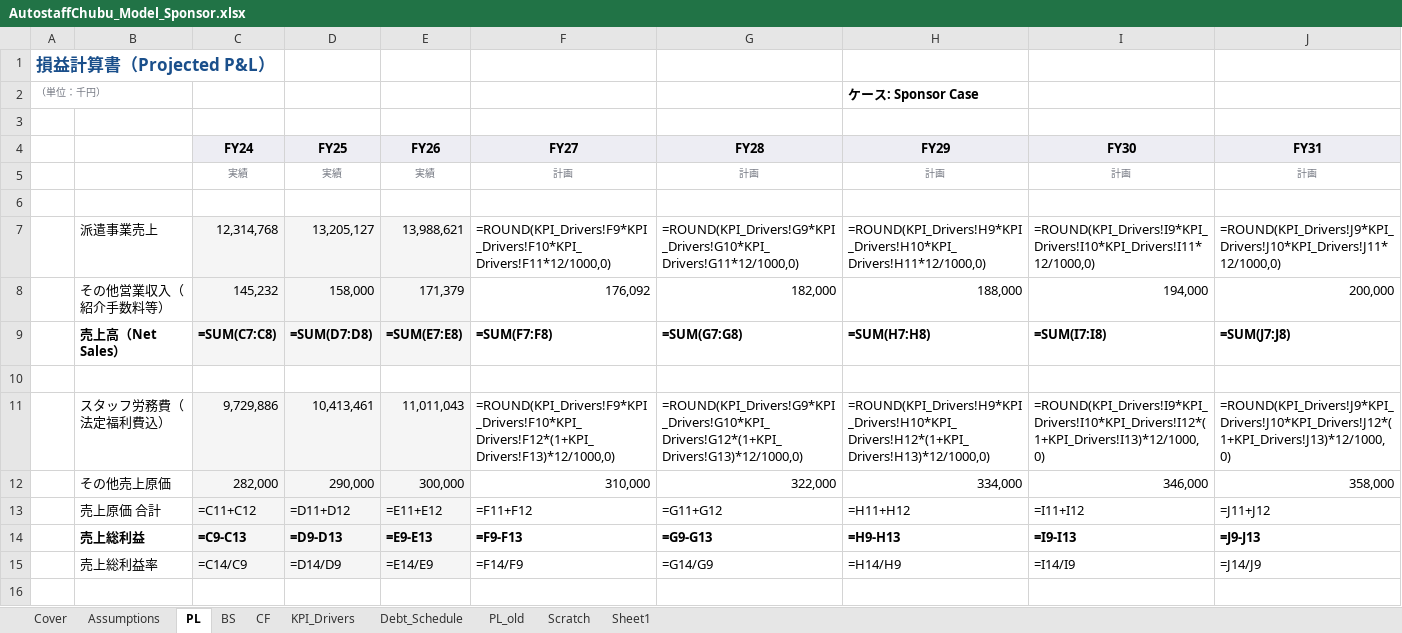
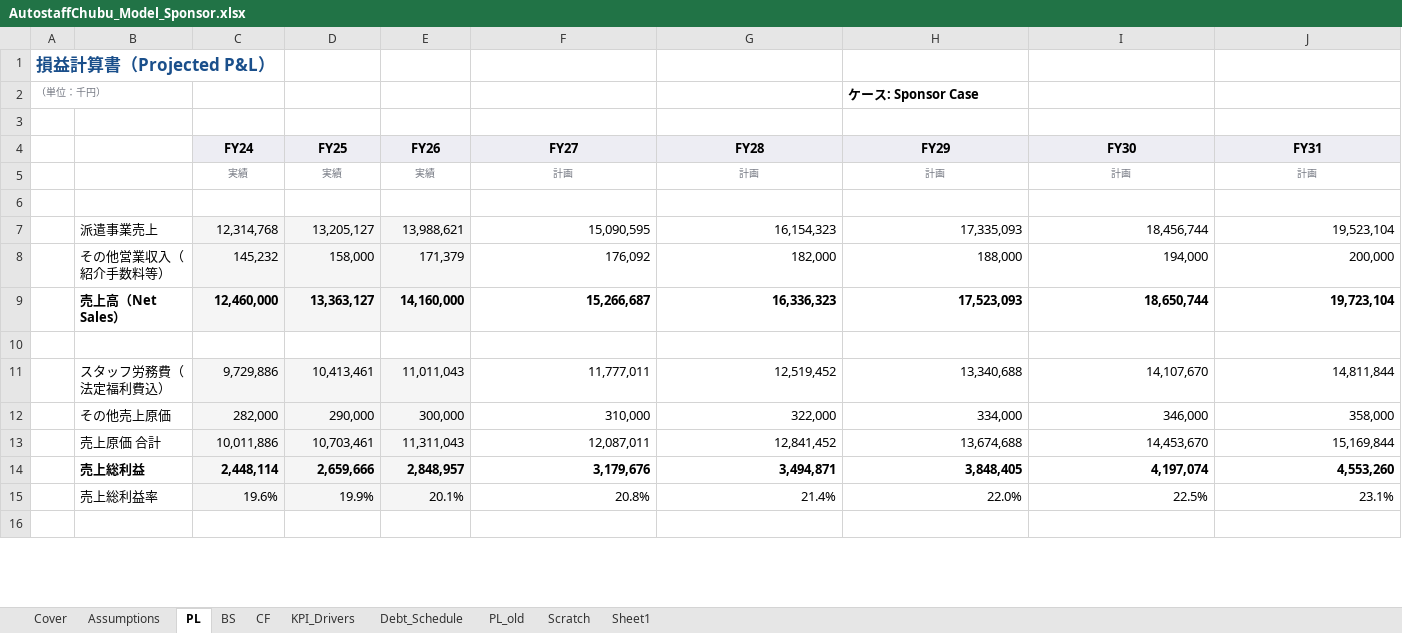
Before and after one commit to takahirokubo-gif/business-plan-verification, an Excel workbook: dummy_input/AutostaffChubu_Model_Sponsor.xlsx, sheet PL, drawn as a sheet; only a part is shown; values as stored, in another font and other column widths than the file's, no borders; formulas without a stored value are shown as written; removed rows and columns are numbered as before the commit, all else as after; the diff covers the shown part only; the diff names each change by its address in the sheet, - before the commit and + after, or states it on an @@ line.

```diff
--- a/dummy_input/AutostaffChubu_Model_Sponsor.xlsx (sheet PL)
+++ b/dummy_input/AutostaffChubu_Model_Sponsor.xlsx (sheet PL)
-F7 (FY27): =ROUND(KPI_Drivers!F9*KPI_Drivers!F10*KPI_Drivers!F11*12/1000,0)
+F7 (FY27): 15,090,595
-G7 (FY28): =ROUND(KPI_Drivers!G9*KPI_Drivers!G10*KPI_Drivers!G11*12/1000,0)
+G7 (FY28): 16,154,323
-H7 (FY29): =ROUND(KPI_Drivers!H9*KPI_Drivers!H10*KPI_Drivers!H11*12/1000,0)
+H7 (FY29): 17,335,093
-I7 (FY30): =ROUND(KPI_Drivers!I9*KPI_Drivers!I10*KPI_Drivers!I11*12/1000,0)
+I7 (FY30): 18,456,744
-J7 (FY31): =ROUND(KPI_Drivers!J9*KPI_Drivers!J10*KPI_Drivers!J11*12/1000,0)
+J7 (FY31): 19,523,104
-row 9:  | 売上高（Net Sales） | =SUM(C7:C8) | =SUM(D7:D8) | =SUM(E7:E8) | =SUM(F7:F8) | =SUM(G7:G8) | =SUM(H7:H8) | =SUM(I7:I8) | =SUM(J7:J8)
+row 9:  | 売上高（Net Sales） | 12,460,000 | 13,363,127 | 14,160,000 | 15,266,687 | 16,336,323 | 17,523,093 | 18,650,744 | 19,723,104
-F11 (FY27): =ROUND(KPI_Drivers!F9*KPI_Drivers!F10*KPI_Drivers!F12*(1+KPI_Drivers!F13)*12/1000,0)
+F11 (FY27): 11,777,011
-G11 (FY28): =ROUND(KPI_Drivers!G9*KPI_Drivers!G10*KPI_Drivers!G12*(1+KPI_Drivers!G13)*12/1000,0)
+G11 (FY28): 12,519,452
-H11 (FY29): =ROUND(KPI_Drivers!H9*KPI_Drivers!H10*KPI_Drivers!H12*(1+KPI_Drivers!H13)*12/1000,0)
+H11 (FY29): 13,340,688
-I11 (FY30): =ROUND(KPI_Drivers!I9*KPI_Drivers!I10*KPI_Drivers!I12*(1+KPI_Drivers!I13)*12/1000,0)
+I11 (FY30): 14,107,670
-J11 (FY31): =ROUND(KPI_Drivers!J9*KPI_Drivers!J10*KPI_Drivers!J12*(1+KPI_Drivers!J13)*12/1000,0)
+J11 (FY31): 14,811,844
-row 13:  | 売上原価 合計 | =C11+C12 | =D11+D12 | =E11+E12 | =F11+F12 | =G11+G12 | =H11+H12 | =I11+I12 | =J11+J12
-row 14:  | 売上総利益 | =C9-C13 | =D9-D13 | =E9-E13 | =F9-F13 | =G9-G13 | =H9-H13 | =I9-I13 | =J9-J13
-row 15:  | 売上総利益率 | =C14/C9 | =D14/D9 | =E14/E9 | =F14/F9 | =G14/G9 | =H14/H9 | =I14/I9 | =J14/J9
+row 13:  | 売上原価 合計 | 10,011,886 | 10,703,461 | 11,311,043 | 12,087,011 | 12,841,452 | 13,674,688 | 14,453,670 | 15,169,844
+row 14:  | 売上総利益 | 2,448,114 | 2,659,666 | 2,848,957 | 3,179,676 | 3,494,871 | 3,848,405 | 4,197,074 | 4,553,260
+row 15:  | 売上総利益率 | 19.6% | 19.9% | 20.1% | 20.8% | 21.4% | 22.0% | 22.5% | 23.1%
```
Also changed, not shown: 8 added rows, 8 removed rows and 10 edited cells elsewhere in this sheet, sheet CF, sheet BS, sheet Debt_Schedule, sheet KPI_Drivers, dummy_input/AutostaffChubu_Model_Base.xlsx, 22 other files.
